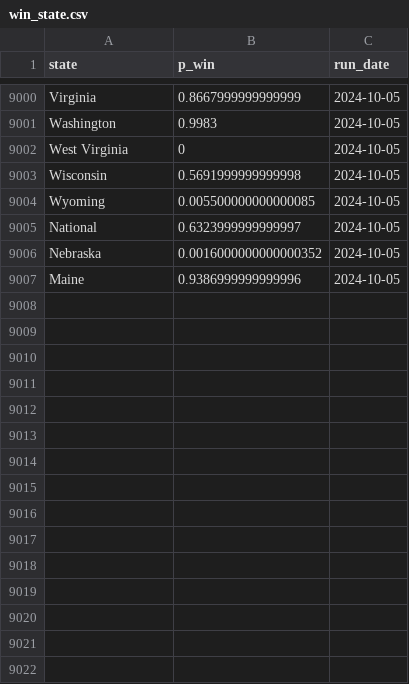
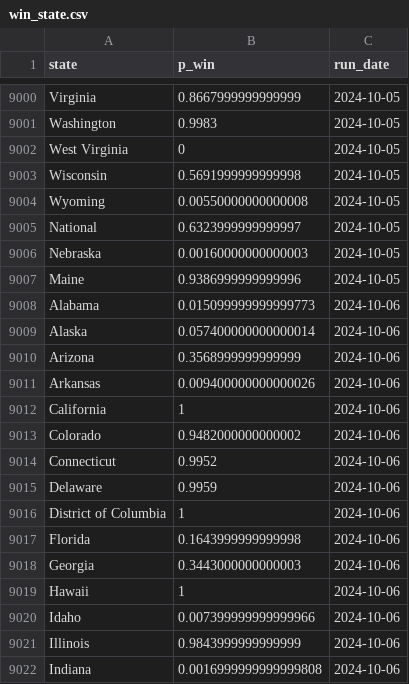
Before and after one commit to markjrieke/2024-potus, a CSV file: out/polls/win_state.csv, drawn as a sheet; only a part is shown, gaps mark what is left out; the diff covers the shown part only.

```diff
--- a/out/polls/win_state.csv
+++ b/out/polls/win_state.csv
@@ -9003,5 +9003,20 @@ West Virginia,0,2024-10-05
 Wisconsin,0.5691999999999998,2024-10-05
-Wyoming,0.005500000000000085,2024-10-05
+Wyoming,0.00550000000000008,2024-10-05
 National,0.6323999999999997,2024-10-05
-Nebraska,0.0016000000000000352,2024-10-05
+Nebraska,0.00160000000000003,2024-10-05
 Maine,0.9386999999999996,2024-10-05
+Alabama,0.015099999999999773,2024-10-06
+Alaska,0.057400000000000014,2024-10-06
+Arizona,0.3568999999999999,2024-10-06
+Arkansas,0.009400000000000026,2024-10-06
+California,1,2024-10-06
+Colorado,0.9482000000000002,2024-10-06
+Connecticut,0.9952,2024-10-06
+Delaware,0.9959,2024-10-06
+District of Columbia,1,2024-10-06
+Florida,0.1643999999999998,2024-10-06
+Georgia,0.3443000000000003,2024-10-06
+Hawaii,1,2024-10-06
+Idaho,0.007399999999999966,2024-10-06
+Illinois,0.9843999999999999,2024-10-06
+Indiana,0.0016999999999999808,2024-10-06
```
Also changed, not shown: 42 added rows and 19 edited cells elsewhere in this file, out/approval/e_day_approval_current.csv, out/model_log.csv, 14 other files.
